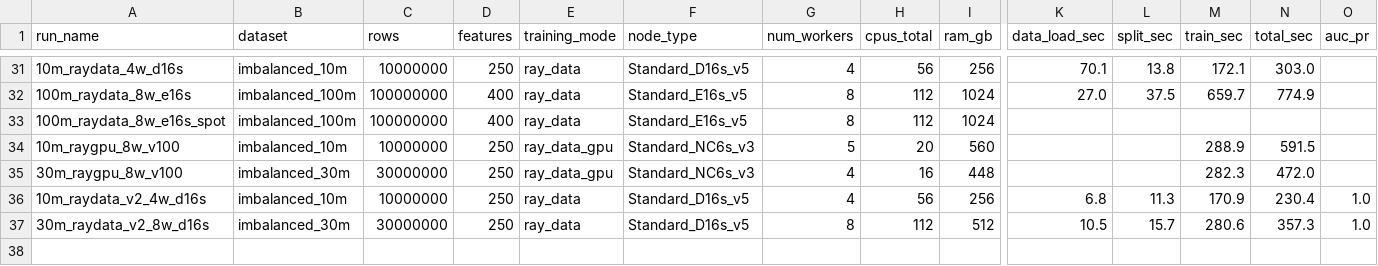
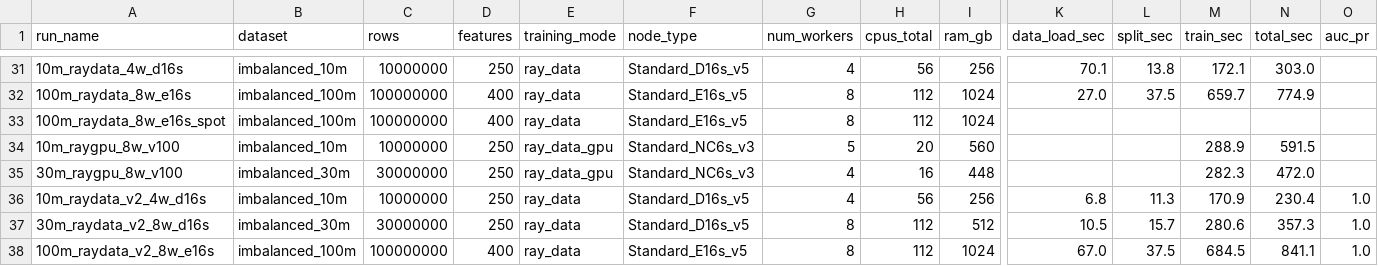
Before and after one commit to Data-drone/Scaling_ML_on_db, a CSV file: results/scaling_benchmark.csv, drawn as a sheet; only a part is shown, gaps mark what is left out; rows hold the shown columns only; the diff names each change by its address in the sheet, - before the commit and + after, or states it on an @@ line.

```diff
--- a/results/scaling_benchmark.csv
+++ b/results/scaling_benchmark.csv
+row 38: 100m_raydata_v2_8w_e16s | imbalanced_100m | 100000000 | 400 | ray_data | Standard_E16s_v5 | 8 | 112 | 1024 | 67.0 | 37.5 | 684.5 | 841.1 | 1.0
```
Also changed, not shown: 1 other file.
